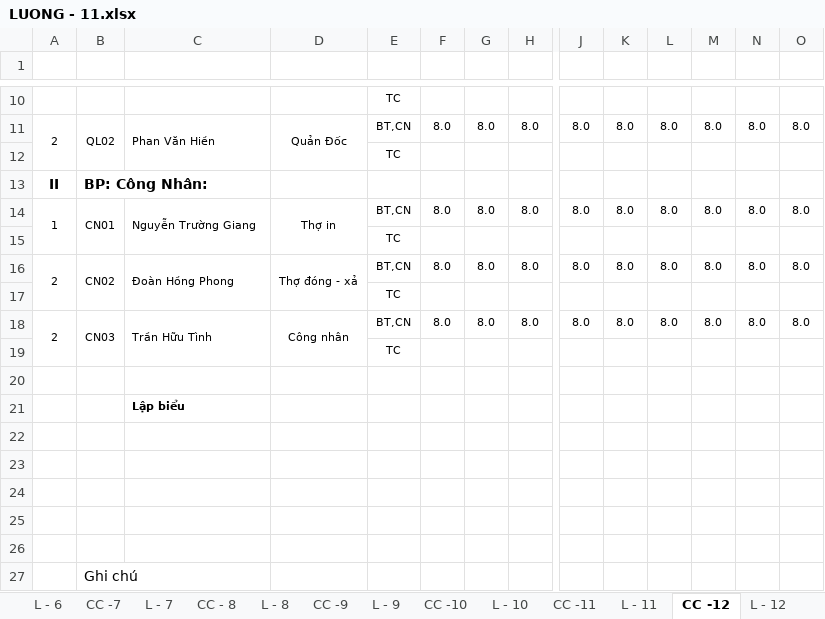
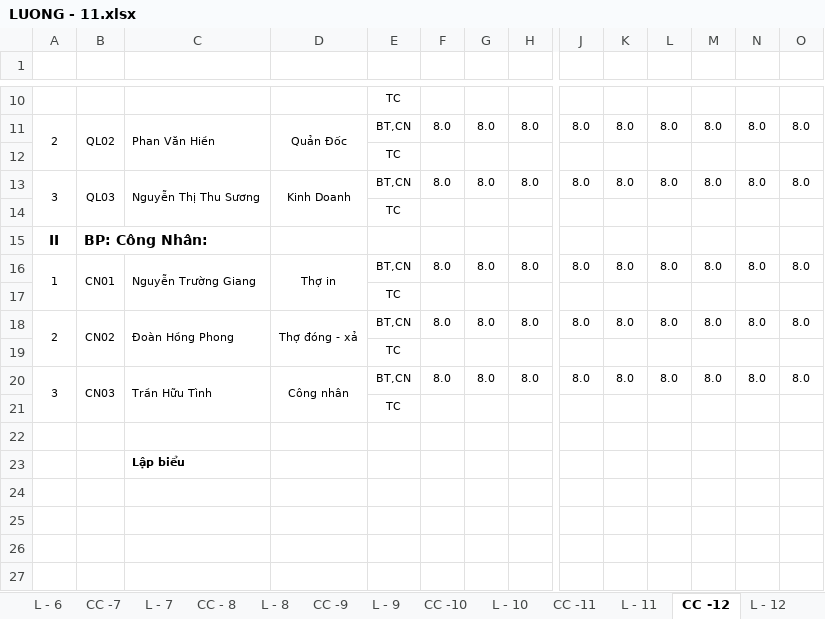
Before and after one commit to vuphuong11/KIM-DUNG-PHAT, an Excel workbook: SO SACH/0310686815/2011/LUONG - 11.xlsx, sheet CC -12, drawn as a sheet; only a part is shown, gaps mark what is left out; the shorter side is filled out with more unchanged rows; values as stored, in another font and other column widths than the file's, no borders; conditional formats not drawn; addresses are those after the commit; rows hold the shown columns only; the diff names each change by its address in the sheet, - before the commit and + after, or states it on an @@ line.

```diff
--- a/SO SACH/0310686815/2011/LUONG - 11.xlsx (sheet CC -12)
+++ b/SO SACH/0310686815/2011/LUONG - 11.xlsx (sheet CC -12)
+row 13: 3 | QL03 | Nguyễn Thị Thu Sương | Kinh Doanh | BT,CN | 8.0 | 8.0 | 8.0 | 8.0 | 8.0 | 8.0 | 8.0 | 8.0 | 8.0
+row 14:  |  |  |  | TC
-A20: 2
+A20: 3
```
Also changed, not shown: sheet CC -11, sheet L - 12, sheet L - 11, sheet L - 10, sheet CC -10, sheet TH, formulas that keep their value, 2 other files.
